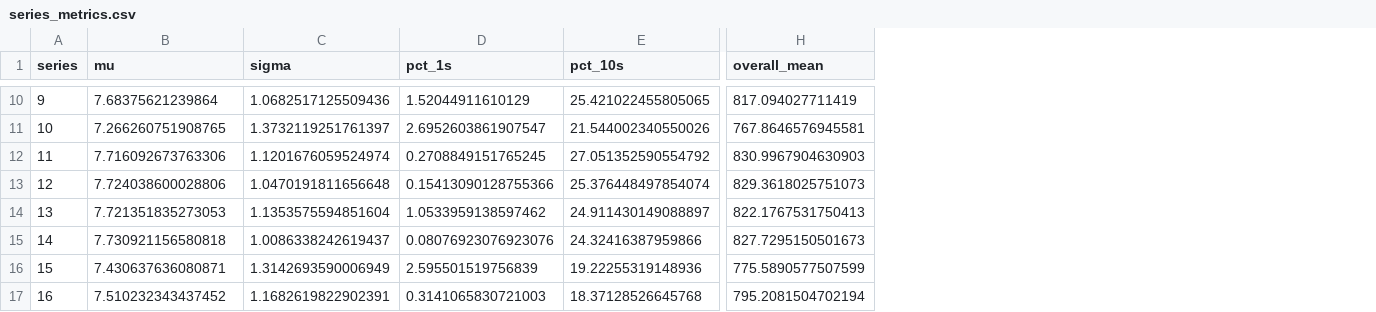
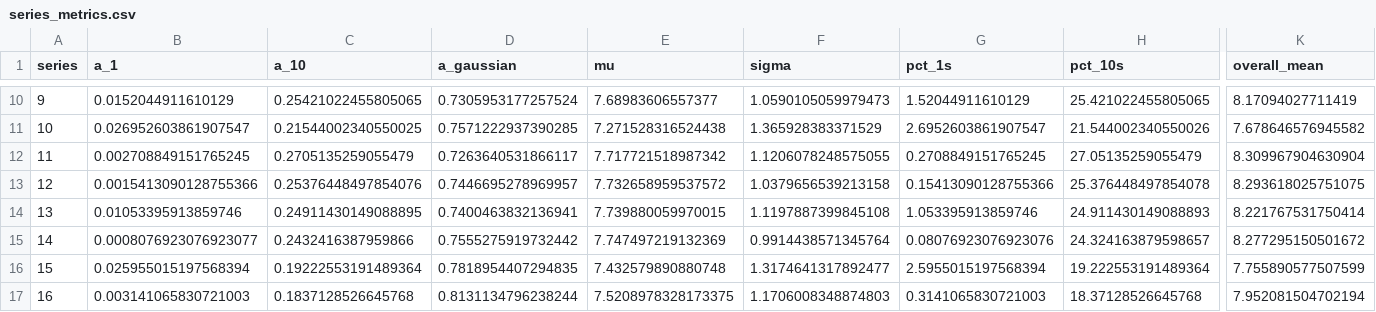
Before and after one commit to silverdavi/taskmaster-paper, a CSV file: figures/series_ratings_analysis/series_metrics.csv, drawn as a sheet; only a part is shown, gaps mark what is left out; addresses are those after the commit; the diff covers the shown part only; the diff names each change by its address in the sheet, - before the commit and + after, or states it on an @@ line.

```diff
--- a/figures/series_ratings_analysis/series_metrics.csv
+++ b/figures/series_ratings_analysis/series_metrics.csv
+column B (a_1), rows 10-17: 0.0152044911610129 | 0.026952603861907547 | 0.002708849151765245 | 0.0015413090128755366 | 0.01053395913859746 | 0.0008076923076923077 | 0.025955015197568394 | 0.003141065830721003
+column C (a_10), rows 10-17: 0.25421022455805065 | 0.21544002340550025 | 0.2705135259055479 | 0.25376448497854076 | 0.24911430149088895 | 0.2432416387959866 | 0.19222553191489364 | 0.1837128526645768
+column D (a_gaussian), rows 10-17: 0.7305953177257524 | 0.7571222937390285 | 0.7263640531866117 | 0.7446695278969957 | 0.7400463832136941 | 0.7555275919732442 | 0.7818954407294835 | 0.8131134796238244
-E10 (mu): 7.68375621239864
+E10 (mu): 7.68983606557377
-F10 (sigma): 1.0682517125509436
+F10 (sigma): 1.0590105059979473
-K10 (overall_mean): 817.094027711419
+K10 (overall_mean): 8.17094027711419
-E11 (mu): 7.266260751908765
+E11 (mu): 7.271528316524438
-F11 (sigma): 1.3732119251761397
+F11 (sigma): 1.365928383371529
-K11 (overall_mean): 767.8646576945581
+K11 (overall_mean): 7.678646576945582
-E12 (mu): 7.716092673763306
+E12 (mu): 7.717721518987342
-F12 (sigma): 1.1201676059524974
+F12 (sigma): 1.1206078248575055
-H12 (pct_10s): 27.051352590554792
+H12 (pct_10s): 27.05135259055479
-K12 (overall_mean): 830.9967904630903
+K12 (overall_mean): 8.309967904630904
-E13 (mu): 7.724038600028806
+E13 (mu): 7.732658959537572
-F13 (sigma): 1.0470191811656648
+F13 (sigma): 1.0379656539213158
-H13 (pct_10s): 25.376448497854074
+H13 (pct_10s): 25.376448497854078
-K13 (overall_mean): 829.3618025751073
+K13 (overall_mean): 8.293618025751075
-E14 (mu): 7.721351835273053
+E14 (mu): 7.739880059970015
-F14 (sigma): 1.1353575594851604
+F14 (sigma): 1.1197887399845108
-G14 (pct_1s): 1.0533959138597462
+G14 (pct_1s): 1.053395913859746
-H14 (pct_10s): 24.911430149088897
+H14 (pct_10s): 24.911430149088893
-K14 (overall_mean): 822.1767531750413
+K14 (overall_mean): 8.221767531750414
-E15 (mu): 7.730921156580818
+E15 (mu): 7.747497219132369
-F15 (sigma): 1.0086338242619437
+F15 (sigma): 0.9914438571345764
-H15 (pct_10s): 24.32416387959866
+H15 (pct_10s): 24.324163879598657
-K15 (overall_mean): 827.7295150501673
+K15 (overall_mean): 8.277295150501672
-E16 (mu): 7.430637636080871
+E16 (mu): 7.432579890880748
-F16 (sigma): 1.3142693590006949
+F16 (sigma): 1.3174641317892477
-G16 (pct_1s): 2.595501519756839
+G16 (pct_1s): 2.5955015197568394
-H16 (pct_10s): 19.22255319148936
+H16 (pct_10s): 19.222553191489364
-K16 (overall_mean): 775.5890577507599
+K16 (overall_mean): 7.755890577507599
-E17 (mu): 7.510232343437452
+E17 (mu): 7.5208978328173375
-F17 (sigma): 1.1682619822902391
+F17 (sigma): 1.1706008348874803
-K17 (overall_mean): 795.2081504702194
+K17 (overall_mean): 7.952081504702194
```
Also changed, not shown: 36 edited cells elsewhere in this file, figures/series_ratings_analysis/series_pca.csv, 44 other files.
